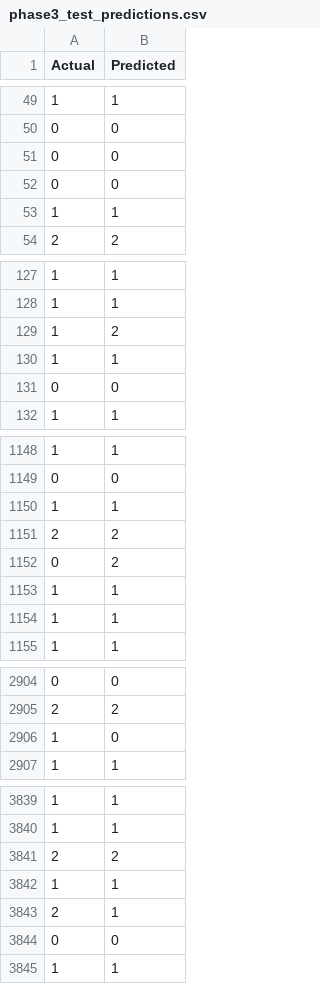
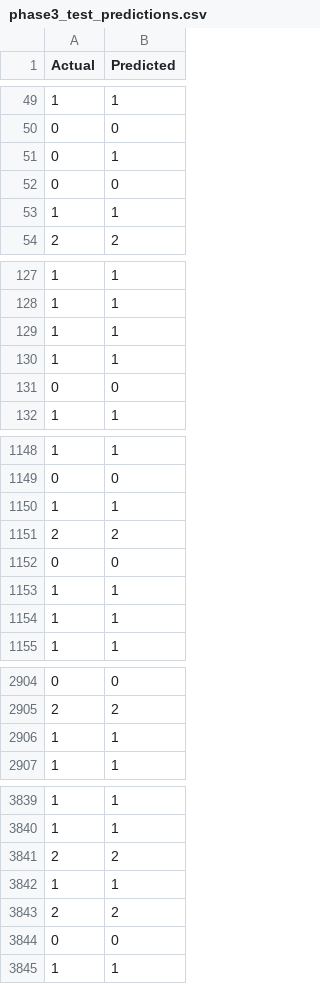
Before and after one commit to saurabhsharad/Financial-analysis-of-different-cities, a CSV file: outputs/phase3_test_predictions.csv, drawn as a sheet; only a part is shown, gaps mark what is left out.

```diff
--- a/outputs/phase3_test_predictions.csv
+++ b/outputs/phase3_test_predictions.csv
@@ -50,3 +50,3 @@ Actual,Predicted
 0,0
-0,0
+0,1
 0,0
@@ -128,3 +128,3 @@ Actual,Predicted
 1,1
-1,2
+1,1
 1,1
@@ -1151,3 +1151,3 @@ Actual,Predicted
 2,2
-0,2
+0,0
 1,1
@@ -2905,3 +2905,3 @@ Actual,Predicted
 2,2
-1,0
+1,1
 1,1
@@ -3842,3 +3842,3 @@ Actual,Predicted
 1,1
-2,1
+2,2
 0,0
```
Also changed, not shown: outputs/feature_means_by_tier.csv, outputs/random_forest_predictions.csv, 18 other files.
